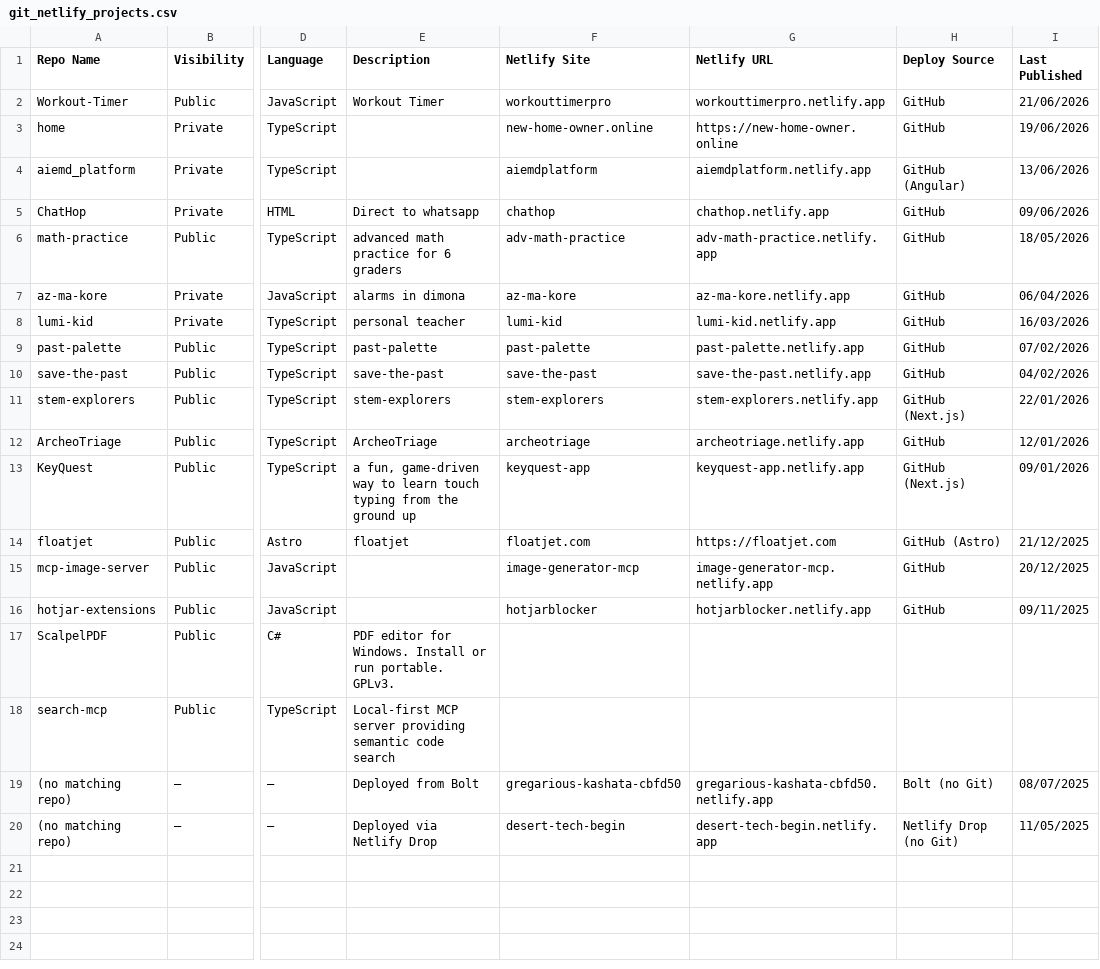
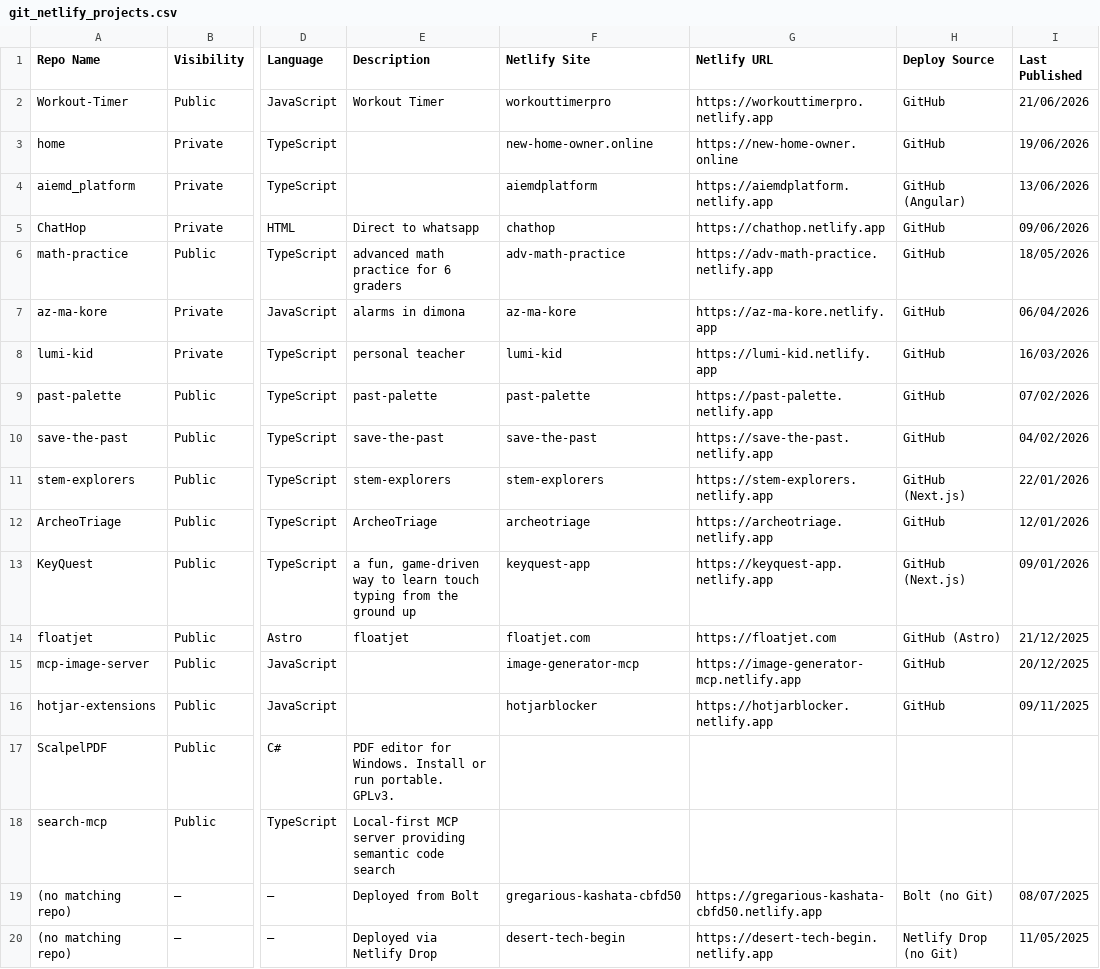
Before and after one commit to blakazulu/showcase, a CSV file: docs/git_netlify_projects.csv, drawn as a sheet; only a part is shown, gaps mark what is left out; the diff names each change by its address in the sheet, - before the commit and + after, or states it on an @@ line.

Commit message:
docs: add migration spec + plan; update project inventory URLs

```diff
--- a/docs/git_netlify_projects.csv
+++ b/docs/git_netlify_projects.csv
-G2 (Netlify URL): workouttimerpro.netlify.app
+G2 (Netlify URL): https://workouttimerpro.netlify.app
-G4 (Netlify URL): aiemdplatform.netlify.app
+G4 (Netlify URL): https://aiemdplatform.netlify.app
-G5 (Netlify URL): chathop.netlify.app
+G5 (Netlify URL): https://chathop.netlify.app
-G6 (Netlify URL): adv-math-practice.netlify.app
+G6 (Netlify URL): https://adv-math-practice.netlify.app
-G7 (Netlify URL): az-ma-kore.netlify.app
+G7 (Netlify URL): https://az-ma-kore.netlify.app
-G8 (Netlify URL): lumi-kid.netlify.app
+G8 (Netlify URL): https://lumi-kid.netlify.app
-G9 (Netlify URL): past-palette.netlify.app
+G9 (Netlify URL): https://past-palette.netlify.app
-G10 (Netlify URL): save-the-past.netlify.app
+G10 (Netlify URL): https://save-the-past.netlify.app
-G11 (Netlify URL): stem-explorers.netlify.app
+G11 (Netlify URL): https://stem-explorers.netlify.app
-G12 (Netlify URL): archeotriage.netlify.app
+G12 (Netlify URL): https://archeotriage.netlify.app
-G13 (Netlify URL): keyquest-app.netlify.app
+G13 (Netlify URL): https://keyquest-app.netlify.app
-G15 (Netlify URL): image-generator-mcp.netlify.app
+G15 (Netlify URL): https://image-generator-mcp.netlify.app
-G16 (Netlify URL): hotjarblocker.netlify.app
+G16 (Netlify URL): https://hotjarblocker.netlify.app
-G19 (Netlify URL): gregarious-kashata-cbfd50.netlify.app
+G19 (Netlify URL): https://gregarious-kashata-cbfd50.netlify.app
-G20 (Netlify URL): desert-tech-begin.netlify.app
+G20 (Netlify URL): https://desert-tech-begin.netlify.app
```
Also changed, not shown: 2 other files.
